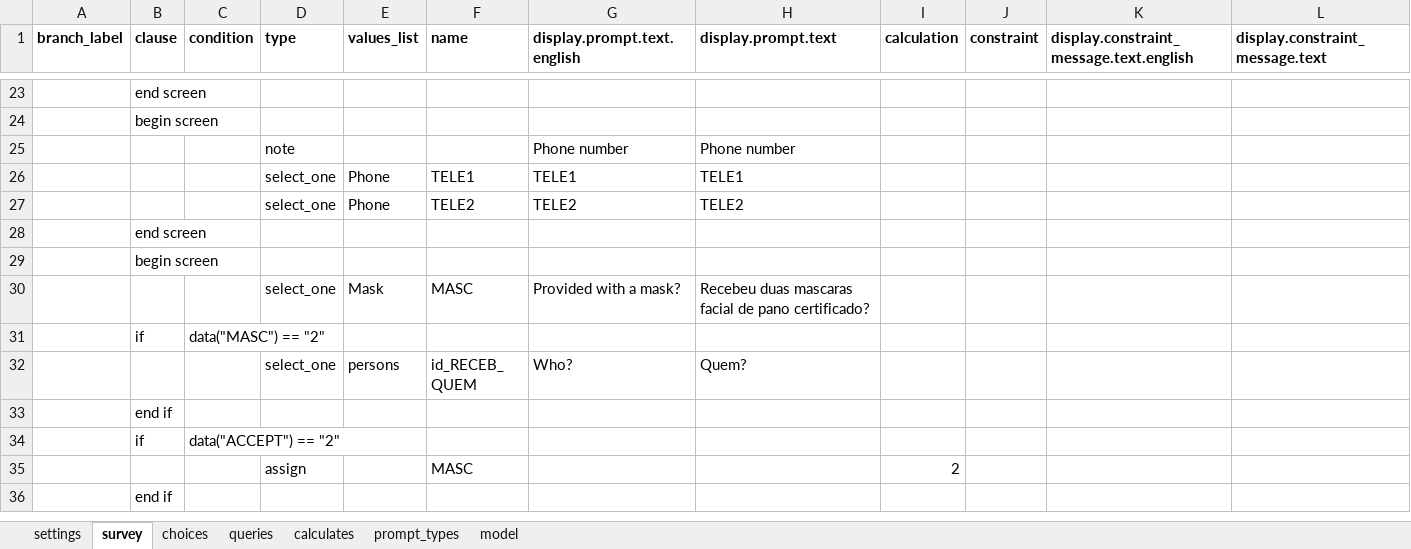
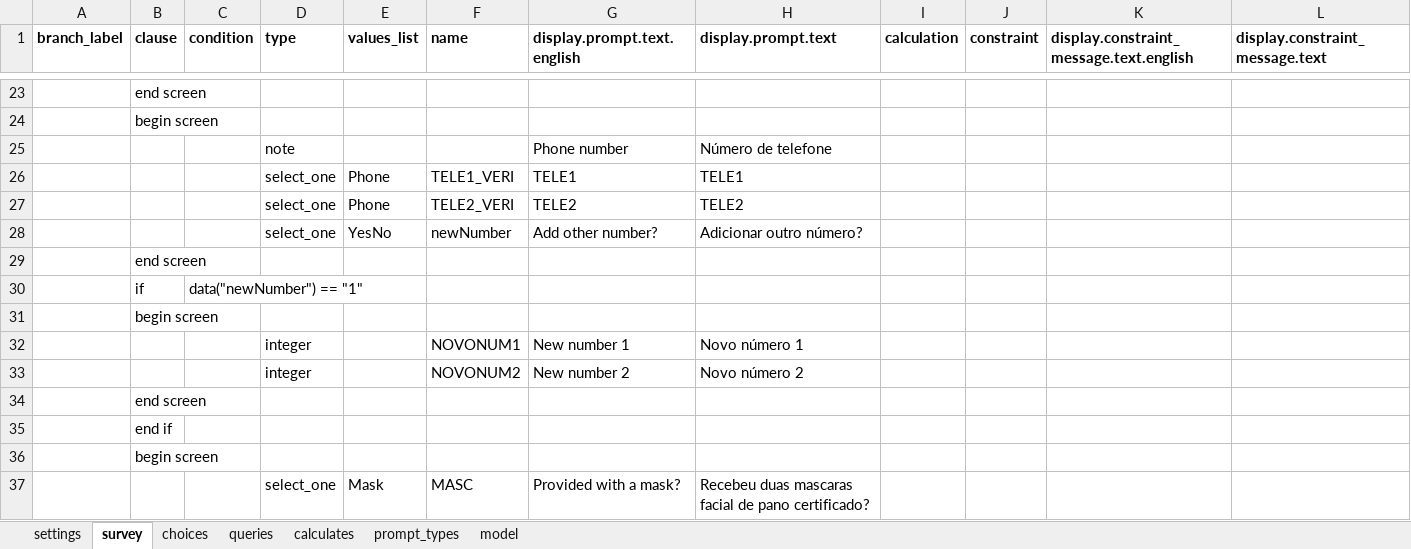
Before and after one commit to sarahstou/MASKCOVID, an Excel workbook: app/config/tables/MASKINCL/Forms/MASKINCL/MASKINCL.xlsx, sheet survey, drawn as a sheet; only a part is shown, gaps mark what is left out; the shorter side is filled out with more unchanged rows; values as stored, in another font and other column widths than the file's, no borders; rows hold the shown columns only; the diff names each change by its address in the sheet, - before the commit and + after, or states it on an @@ line.

Commit message:
Updates to phone number check

```diff
--- a/app/config/tables/MASKINCL/Forms/MASKINCL/MASKINCL.xlsx (sheet survey)
+++ b/app/config/tables/MASKINCL/Forms/MASKINCL/MASKINCL.xlsx (sheet survey)
-H25 (display.prompt.text): Phone number
+H25 (display.prompt.text): Número de telefone
-F26 (name): TELE1
+F26 (name): TELE1_VERI
-F27 (name): TELE2
+F27 (name): TELE2_VERI
+row 28:  |  |  | select_one | YesNo | newNumber | Add other number? | Adicionar outro número?
+row 30:  | if | data("newNumber") == "1"
+row 31:  | begin screen
+row 32:  |  |  | integer |  | NOVONUM1 | New number 1 | Novo número 1
+row 33:  |  |  | integer |  | NOVONUM2 | New number 2 | Novo número 2
+row 34:  | end screen
+row 35:  | end if
```
Also changed, not shown: sheet model, sheet choices, 3 other files.
